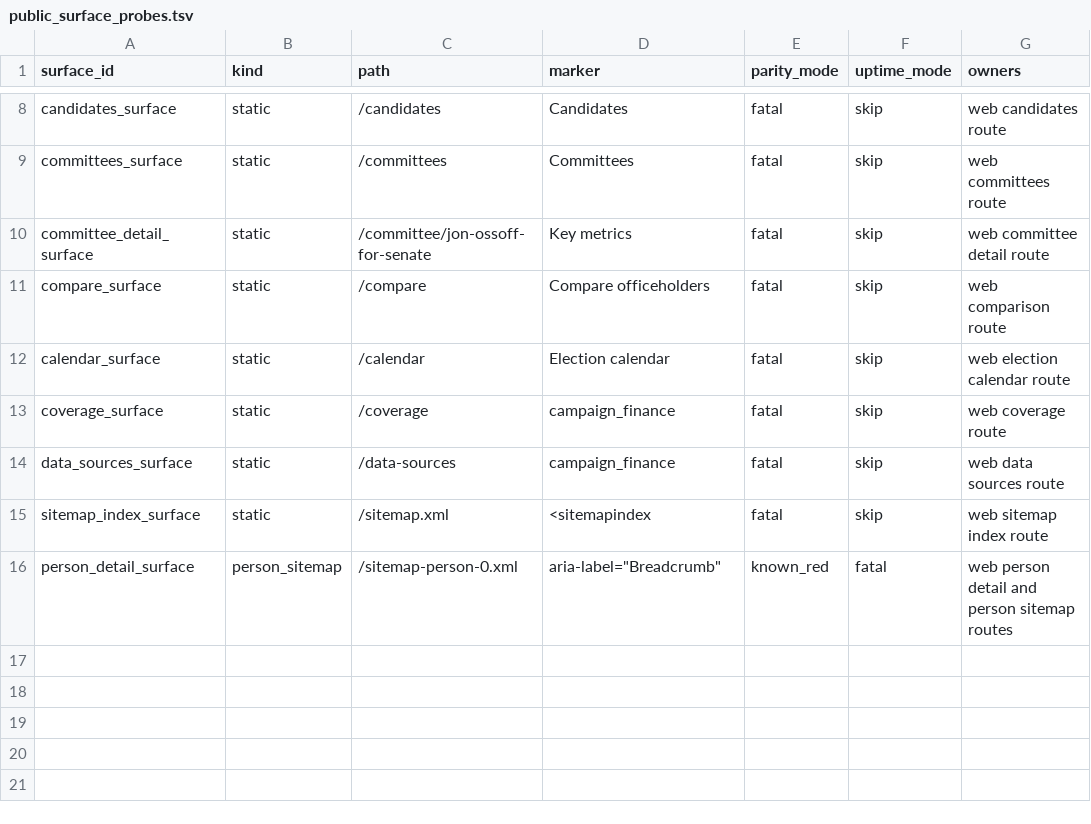
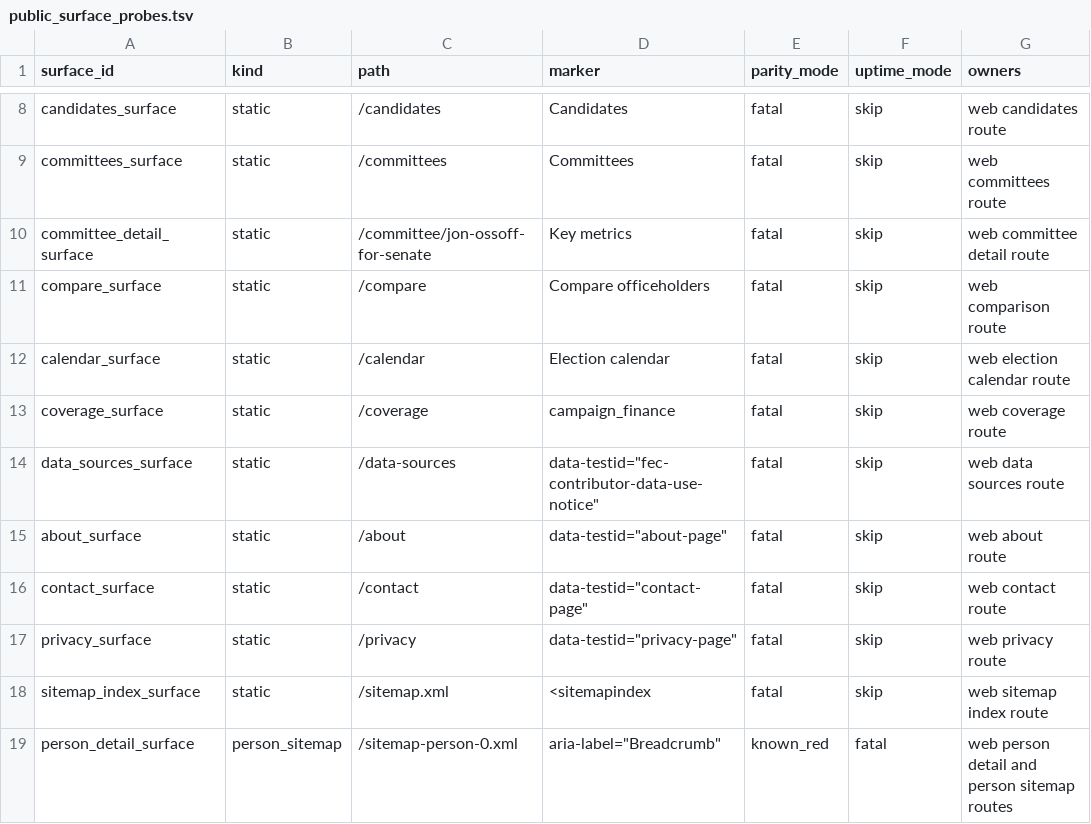
Before and after one commit to gridl-staging/civibus, a TSV file: infra/public_surface_probes.tsv, drawn as a sheet; only a part is shown, gaps mark what is left out.

```diff
--- a/infra/public_surface_probes.tsv
+++ b/infra/public_surface_probes.tsv
@@ -13,3 +13,6 @@ calendar_surface	static	/calendar	Election calendar	fatal	skip	web election cale
 coverage_surface	static	/coverage	campaign_finance	fatal	skip	web coverage route
-data_sources_surface	static	/data-sources	campaign_finance	fatal	skip	web data sources route
+data_sources_surface	static	/data-sources	data-testid="fec-contributor-data-use-notice"	fatal	skip	web data sources route
+about_surface	static	/about	data-testid="about-page"	fatal	skip	web about route
+contact_surface	static	/contact	data-testid="contact-page"	fatal	skip	web contact route
+privacy_surface	static	/privacy	data-testid="privacy-page"	fatal	skip	web privacy route
 sitemap_index_surface	static	/sitemap.xml	<sitemapindex	fatal	skip	web sitemap index route
```
Also changed, not shown: 18 other files.
